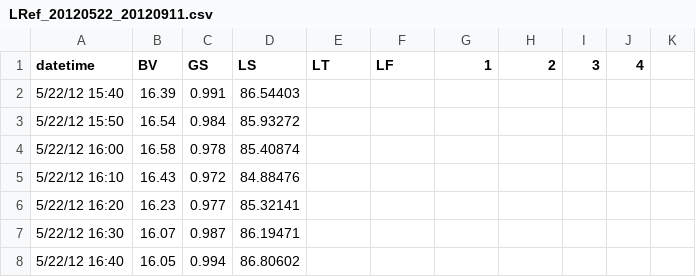
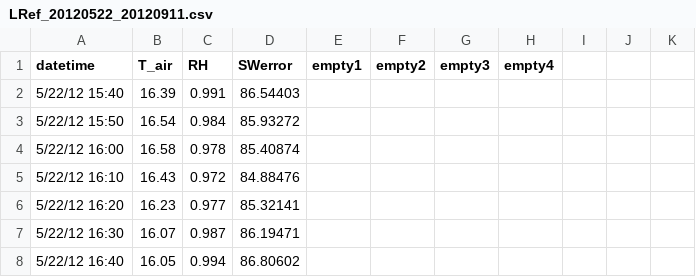
Before and after one commit to ln-x/met, a CSV file: RAW/LRef_20120522_20120911.csv, drawn as a sheet; only a part is shown.

```diff
--- a/RAW/LRef_20120522_20120911.csv
+++ b/RAW/LRef_20120522_20120911.csv
@@ -1,2 +1,2 @@
-datetime,BV,GS,LS,LT,LF,1,2,3,4,
+datetime,T_air,RH,SWerror,empty1,empty2,empty3,empty4
 5/22/12 15:40,16.39,0.991,86.54403,,,,,,,
```
Also changed, not shown: 7 other files.
